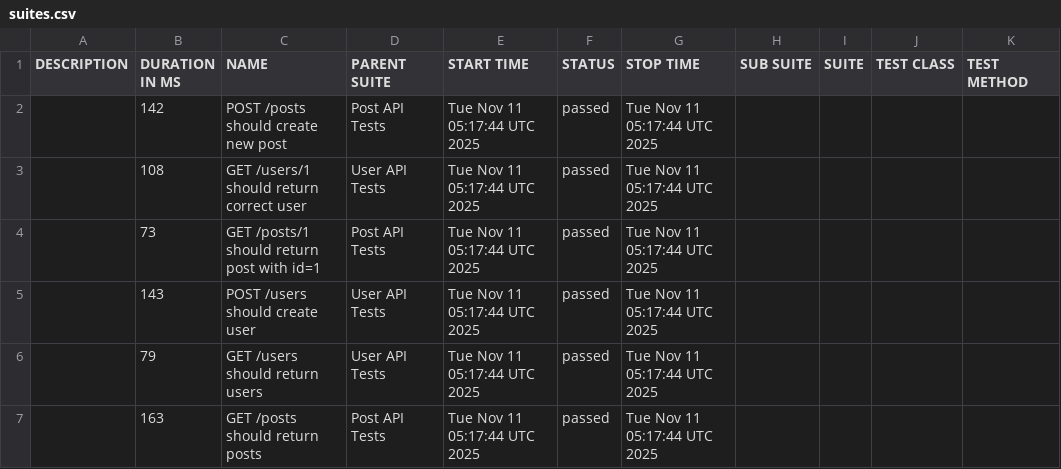
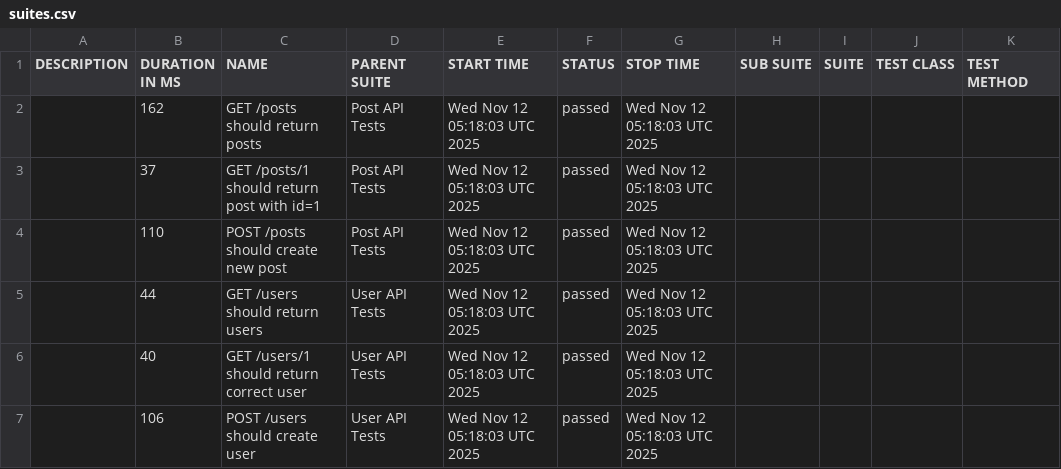
Before and after one commit to AnhAutomationTester/API_Automation_Mocha, a CSV file: data/suites.csv, drawn as a sheet.

```diff
--- a/data/suites.csv
+++ b/data/suites.csv
@@ -1,7 +1,7 @@
 "DESCRIPTION","DURATION IN MS","NAME","PARENT SUITE","START TIME","STATUS","STOP TIME","SUB SUITE","SUITE","TEST CLASS","TEST METHOD"
-"","142","POST /posts should create new post","Post API Tests","Tue Nov 11 05:17:44 UTC 2025","passed","Tue Nov 11 05:17:44 UTC 2025","","","",""
-"","108","GET /users/1 should return correct user","User API Tests","Tue Nov 11 05:17:44 UTC 2025","passed","Tue Nov 11 05:17:44 UTC 2025","","","",""
-"","73","GET /posts/1 should return post with id=1","Post API Tests","Tue Nov 11 05:17:44 UTC 2025","passed","Tue Nov 11 05:17:44 UTC 2025","","","",""
-"","143","POST /users should create user","User API Tests","Tue Nov 11 05:17:44 UTC 2025","passed","Tue Nov 11 05:17:44 UTC 2025","","","",""
-"","79","GET /users should return users","User API Tests","Tue Nov 11 05:17:44 UTC 2025","passed","Tue Nov 11 05:17:44 UTC 2025","","","",""
-"","163","GET /posts should return posts","Post API Tests","Tue Nov 11 05:17:44 UTC 2025","passed","Tue Nov 11 05:17:44 UTC 2025","","","",""
+"","162","GET /posts should return posts","Post API Tests","Wed Nov 12 05:18:03 UTC 2025","passed","Wed Nov 12 05:18:03 UTC 2025","","","",""
+"","37","GET /posts/1 should return post with id=1","Post API Tests","Wed Nov 12 05:18:03 UTC 2025","passed","Wed Nov 12 05:18:03 UTC 2025","","","",""
+"","110","POST /posts should create new post","Post API Tests","Wed Nov 12 05:18:03 UTC 2025","passed","Wed Nov 12 05:18:03 UTC 2025","","","",""
+"","44","GET /users should return users","User API Tests","Wed Nov 12 05:18:03 UTC 2025","passed","Wed Nov 12 05:18:03 UTC 2025","","","",""
+"","40","GET /users/1 should return correct user","User API Tests","Wed Nov 12 05:18:03 UTC 2025","passed","Wed Nov 12 05:18:03 UTC 2025","","","",""
+"","106","POST /users should create user","User API Tests","Wed Nov 12 05:18:03 UTC 2025","passed","Wed Nov 12 05:18:03 UTC 2025","","","",""
```
Also changed, not shown: 50 other files.
